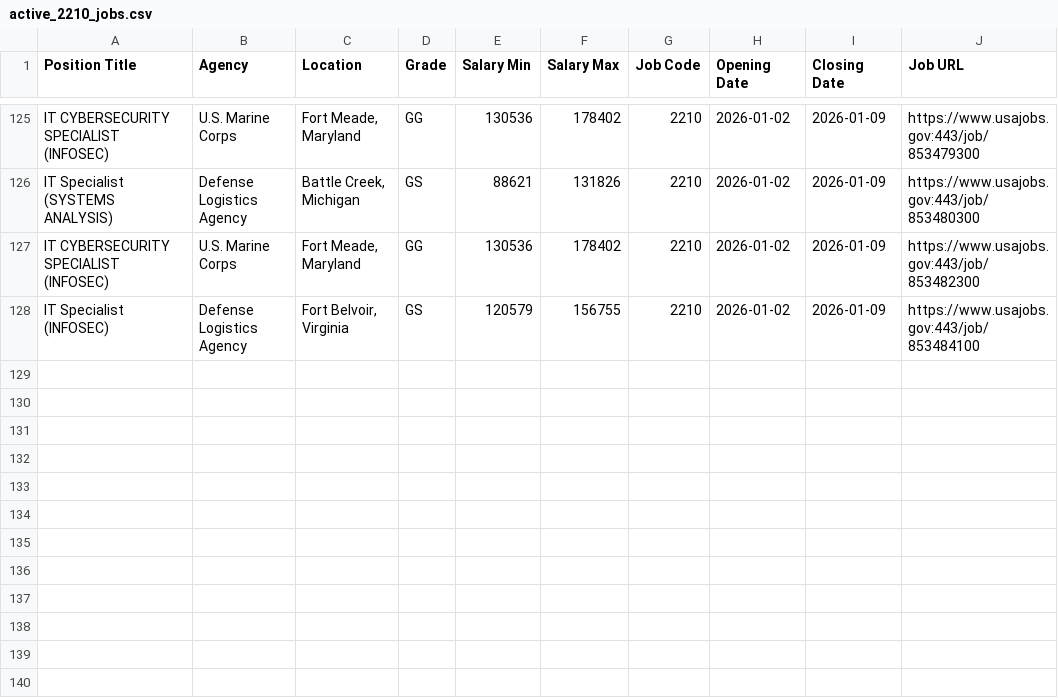
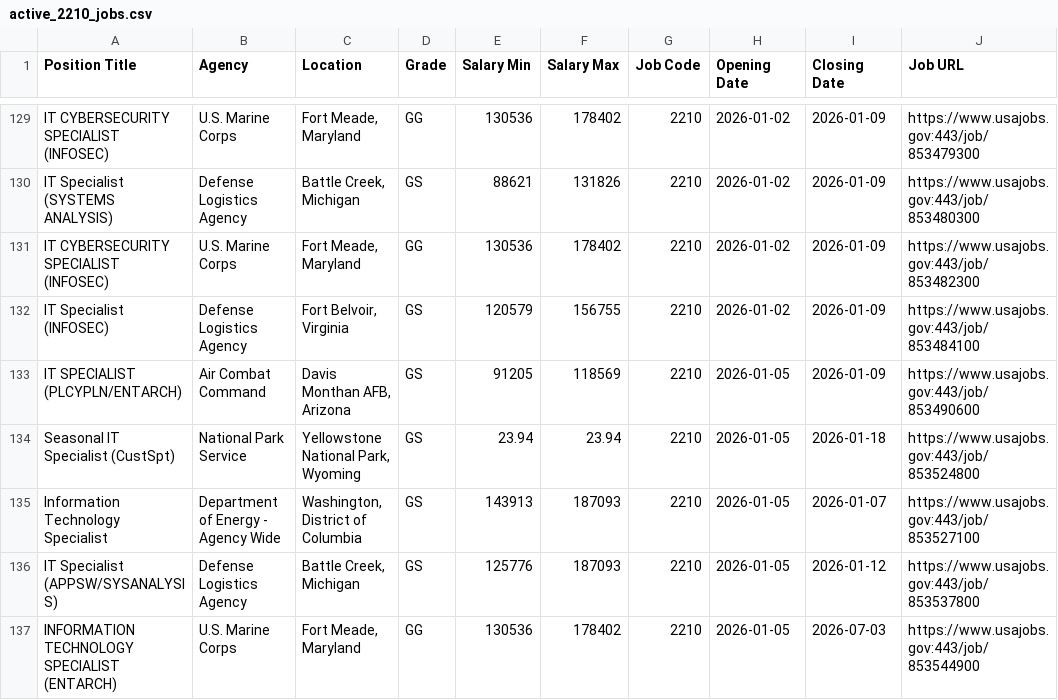
Before and after one commit to fartbagxp/fedjobs, a CSV file: data/raw/active_2210_jobs.csv, drawn as a sheet; only a part is shown, gaps mark what is left out; the diff covers the shown part only; the diff names each change by its address in the sheet, - before the commit and + after, or states it on an @@ line.

```diff
--- a/data/raw/active_2210_jobs.csv
+++ b/data/raw/active_2210_jobs.csv
+row 133: IT SPECIALIST (PLCYPLN/ENTARCH) | Air Combat Command | Davis Monthan AFB, Arizona | GS | 91205 | 118569 | 2210 | 2026-01-05 | 2026-01-09 | https://www.usajobs.gov:443/job/853490600
+row 134: Seasonal IT Specialist (CustSpt) | National Park Service | Yellowstone National Park, Wyoming | GS | 23.94 | 23.94 | 2210 | 2026-01-05 | 2026-01-18 | https://www.usajobs.gov:443/job/853524800
+row 135: Information Technology Specialist | Department of Energy - Agency Wide | Washington, District of Columbia | GS | 143913 | 187093 | 2210 | 2026-01-05 | 2026-01-07 | https://www.usajobs.gov:443/job/853527100
+row 136: IT Specialist (APPSW/SYSANALYSIS) | Defense Logistics Agency | Battle Creek, Michigan | GS | 125776 | 187093 | 2210 | 2026-01-05 | 2026-01-12 | https://www.usajobs.gov:443/job/853537800
+row 137: INFORMATION TECHNOLOGY SPECIALIST (ENTARCH) | U.S. Marine Corps | Fort Meade, Maryland | GG | 130536 | 178402 | 2210 | 2026-01-05 | 2026-07-03 | https://www.usajobs.gov:443/job/853544900
```
Also changed, not shown: 11 added rows, 3 removed rows and 2 edited cells elsewhere in this file, data/raw/active_0854_jobs.csv, data/raw/active_1550_jobs.csv, 2 other files.
